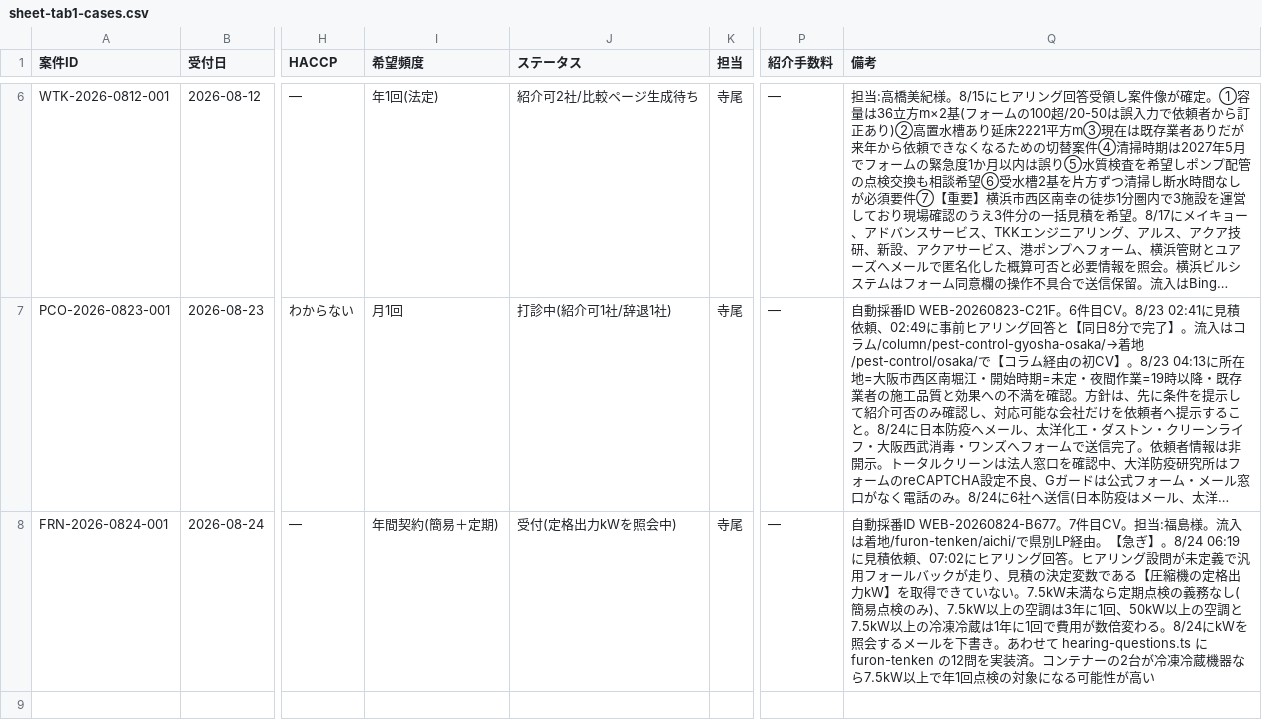
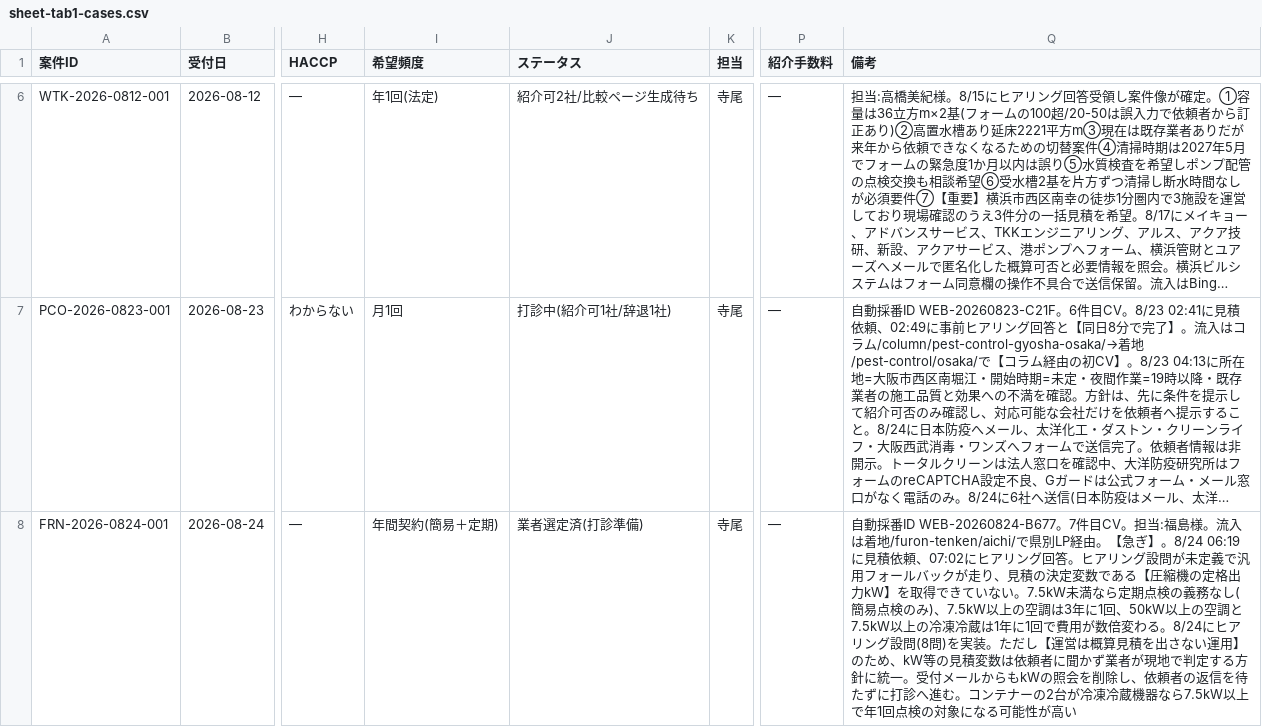
Before and after one commit to kkeisuke0407-crypto/local-support.jp, a CSV file: docs/sheet-tab1-cases.csv, drawn as a sheet; only a part is shown, gaps mark what is left out; long unchanged cells end in …; the diff names each change by its address in the sheet, - before the commit and + after, or states it on an @@ line.

```diff
--- a/docs/sheet-tab1-cases.csv
+++ b/docs/sheet-tab1-cases.csv
-J8 (ステータス): 受付(定格出力kWを照会中)
+J8 (ステータス): 業者選定済(打診準備)
-Q8 (備考): …る。8/24にkWを照会するメールを下書き。あわせて hearing-questions.ts に furon-tenken の12問を実装済。コンテ…
+Q8 (備考): …る。8/24にヒアリング設問(8問)を実装。ただし【運営は概算見積を出さない運用】のため、kW等の見積変数は依頼者に聞かず業者が現地で判定する方針に統一。受付メールからもkWの照会を削除し、依頼者の返信を待たずに打診へ進む。コンテ…
```
Also changed, not shown: docs/sheet-tab2-quotes.csv, 3 other files.
